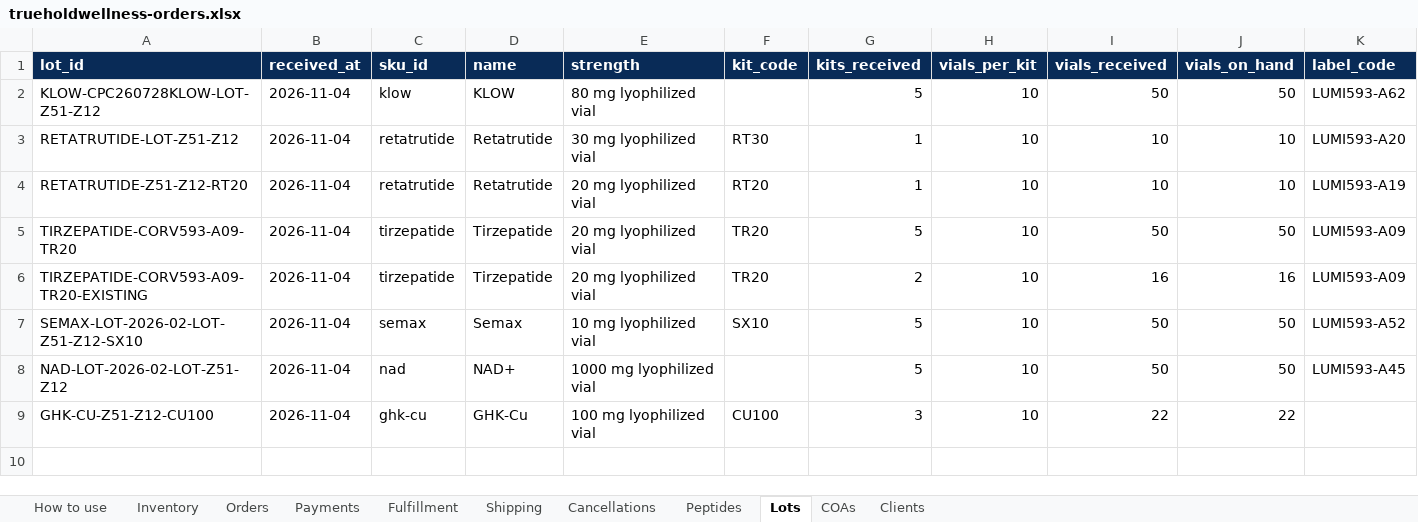
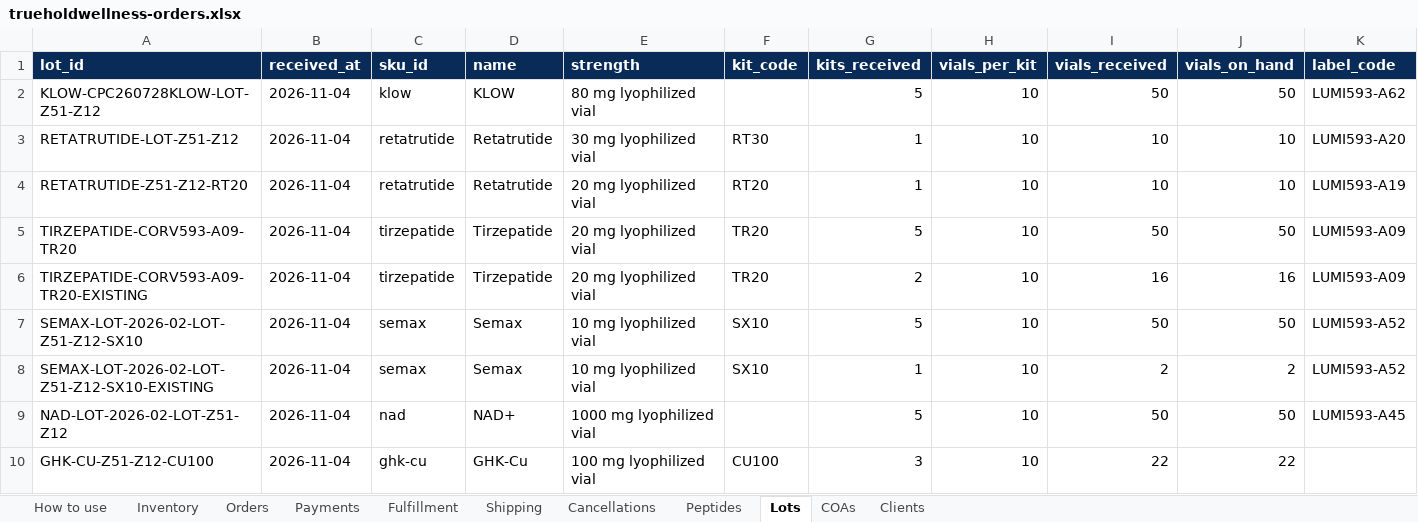
Before and after one commit to Kriator7/Govtools, an Excel workbook: truehold-wellness/wellness_agent/inventory/workbooks/trueholdwellness-orders.xlsx, sheet Lots, drawn as a sheet; only a part is shown; values as stored, in another font and other column widths than the file's, no borders; rows hold the shown columns only; the diff names each change by its address in the sheet, - before the commit and + after, or states it on an @@ line.

```diff
--- a/truehold-wellness/wellness_agent/inventory/workbooks/trueholdwellness-orders.xlsx (sheet Lots)
+++ b/truehold-wellness/wellness_agent/inventory/workbooks/trueholdwellness-orders.xlsx (sheet Lots)
+row 8: SEMAX-LOT-2026-02-LOT-Z51-Z12-SX10-EXISTING | 2026-11-04 | semax | Semax | 10 mg lyophilized vial | SX10 | 1 | 10 | 2 | 2 | LUMI593-A52
```
Also changed, not shown: sheet COAs, 3 other files.
